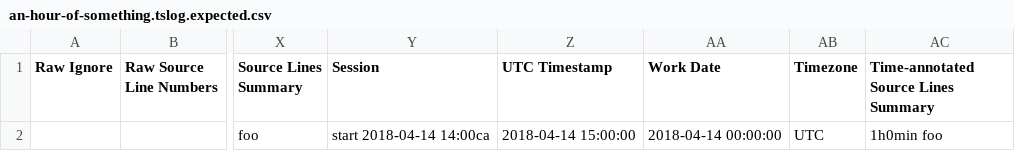
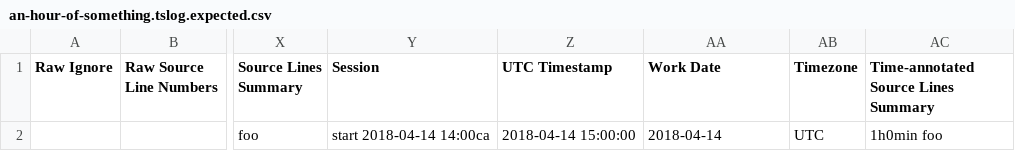
Before and after one commit to clerklabs/selfquantifier, a CSV file: selfquantifier/time_tracking/parsers/neamtime/test_data/correct/an-hour-of-something.tslog.expected.csv, drawn as a sheet; only a part is shown, gaps mark what is left out; the diff names each change by its address in the sheet, - before the commit and + after, or states it on an @@ line.

```diff
--- a/selfquantifier/time_tracking/parsers/neamtime/test_data/correct/an-hour-of-something.tslog.expected.csv
+++ b/selfquantifier/time_tracking/parsers/neamtime/test_data/correct/an-hour-of-something.tslog.expected.csv
-AA2 (Work Date): 2018-04-14 00:00:00
+AA2 (Work Date): 2018-04-14
```
Also changed, not shown: selfquantifier/time_tracking/parsers/neamtime/test_data/correct/example-1-from-neamtime-reporting-2010-docs.with-paus-typo.tslog.expected.csv, selfquantifier/time_tracking/parsers/neamtime/test_data/correct/multiple-entries-with-the-same-timestamp.tslog.expected.csv, 3 other files.
